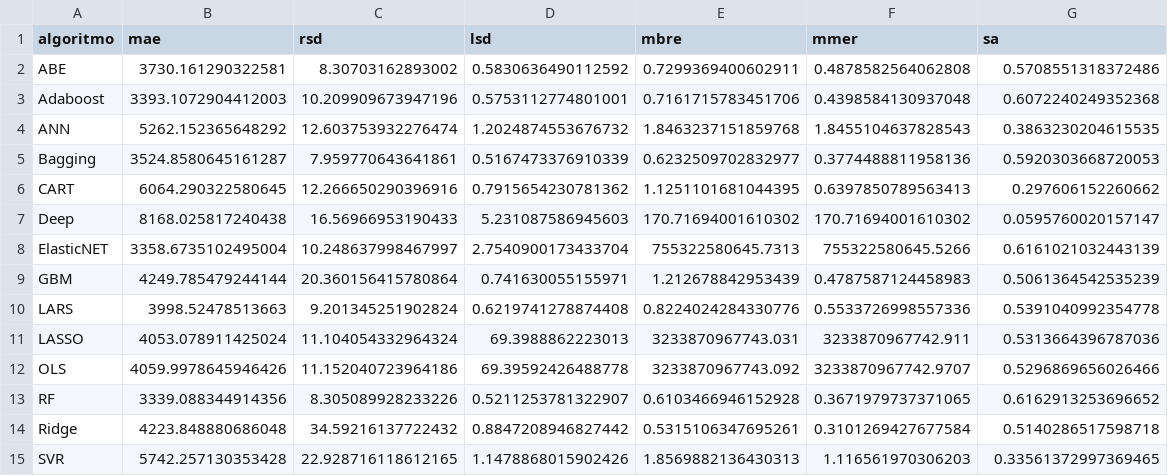
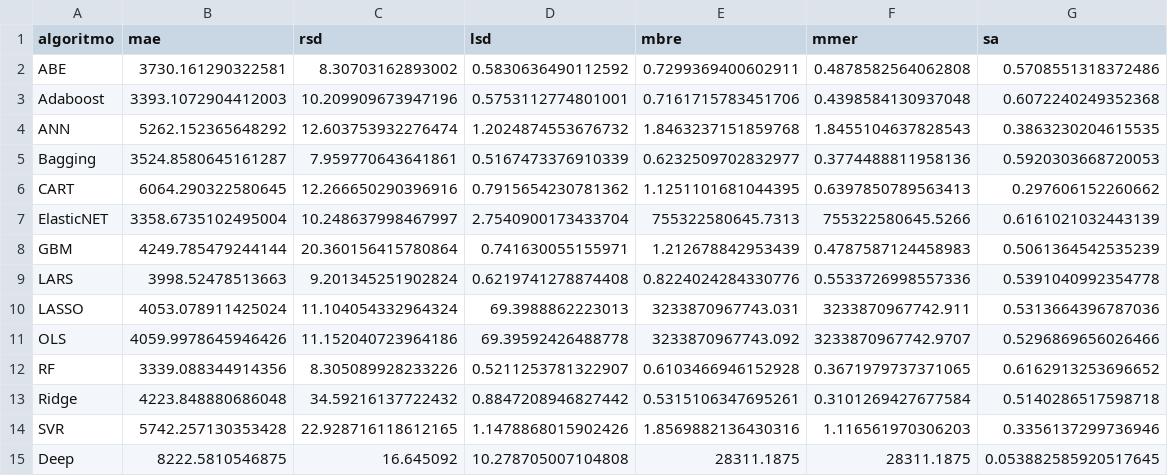
Before and after one commit to albertofernandezs/machine-learning, a CSV file: actualizacion/Maxwell.csv, drawn as a sheet.

Commit message:
Guardado de resultados

```diff
--- a/actualizacion/Maxwell.csv
+++ b/actualizacion/Maxwell.csv
@@ -6,3 +6,2 @@ Bagging,3524.8580645161287,7.959770643641861,0.5167473376910339,0.62325097028329
 CART,6064.290322580645,12.266650290396916,0.7915654230781362,1.1251101681044395,0.6397850789563413,0.297606152260662
-Deep,8168.025817240438,16.56966953190433,5.231087586945603,170.71694001610302,170.71694001610302,0.0595760020157147
 ElasticNET,3358.6735102495004,10.248637998467997,2.7540900173433704,755322580645.7313,755322580645.5266,0.6161021032443139
@@ -14,2 +13,3 @@ RF,3339.088344914356,8.305089928233226,0.5211253781322907,0.6103466946152928,0.3
 Ridge,4223.848880686048,34.59216137722432,0.8847208946827442,0.5315106347695261,0.3101269427677584,0.5140286517598718
-SVR,5742.257130353428,22.928716118612165,1.1478868015902426,1.8569882136430313,1.116561970306203,0.33561372997369465
+SVR,5742.257130353428,22.928716118612165,1.1478868015902426,1.8569882136430316,1.116561970306203,0.3356137299736946
+Deep,8222.5810546875,16.645092,10.278705007104808,28311.1875,28311.1875,0.053882585920517645
```
